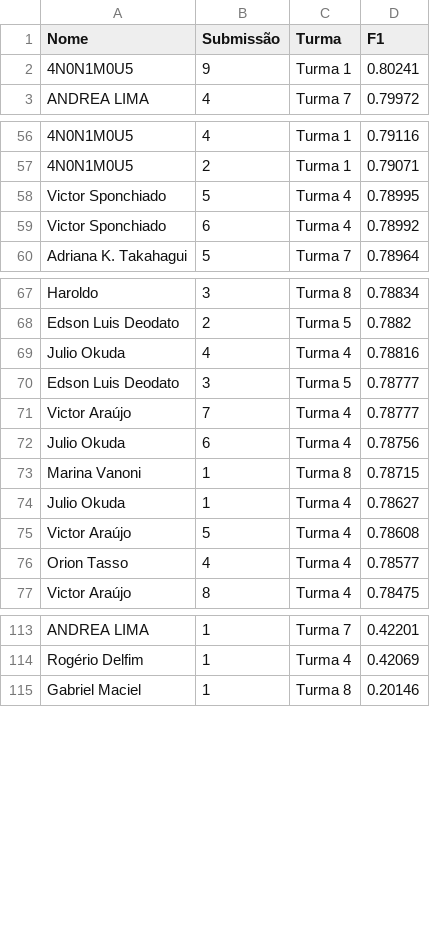
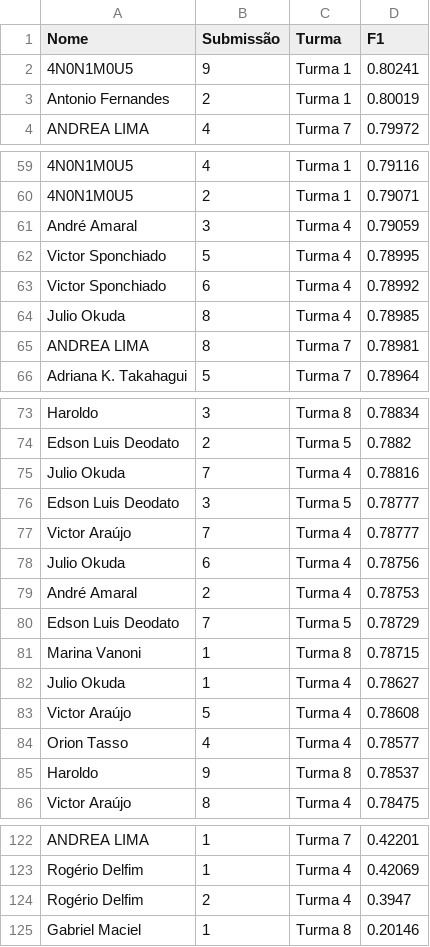
Before and after one commit to gitflai/ranking, a CSV file: 4compMLflai.csv, drawn as a sheet; only a part is shown, gaps mark what is left out; addresses are those after the commit; the diff covers the shown part only; the diff names each change by its address in the sheet, - before the commit and + after, or states it on an @@ line.

```diff
--- a/4compMLflai.csv
+++ b/4compMLflai.csv
+row 3: Antonio Fernandes | 2 | Turma 1 | 0.80019
+row 61: André Amaral | 3 | Turma 4 | 0.79059
+row 64: Julio Okuda | 8 | Turma 4 | 0.78985
+row 65: ANDREA LIMA | 8 | Turma 7 | 0.78981
-B75 (Submissão): 4
+B75 (Submissão): 7
+row 79: André Amaral | 2 | Turma 4 | 0.78753
+row 80: Edson Luis Deodato | 7 | Turma 5 | 0.78729
+row 85: Haroldo | 9 | Turma 8 | 0.78537
+row 124: Rogério Delfim | 2 | Turma 4 | 0.3947
```
Also changed, not shown: 2 added rows, 1 moved row and 2 edited cells elsewhere in this file, 4compMLflairank.csv.
